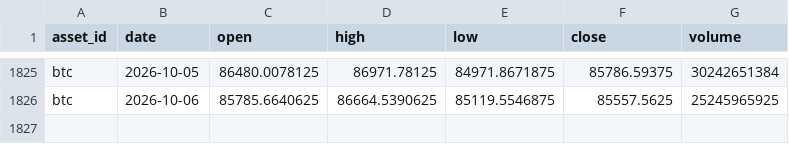
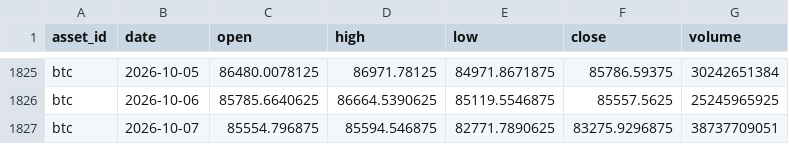
Before and after one commit to JunyiWu97/cross-asset-structure-monitor, a CSV file: data/history_public/btc.csv, drawn as a sheet; only a part is shown, gaps mark what is left out; the diff names each change by its address in the sheet, - before the commit and + after, or states it on an @@ line.

```diff
--- a/data/history_public/btc.csv
+++ b/data/history_public/btc.csv
+row 1827: btc | 2026-10-07 | 85554.796875 | 85594.546875 | 82771.7890625 | 83275.9296875 | 38737709051
```
Also changed, not shown: data/history_public/eth.csv, data/market_snapshot_latest.csv, 1 other file.
